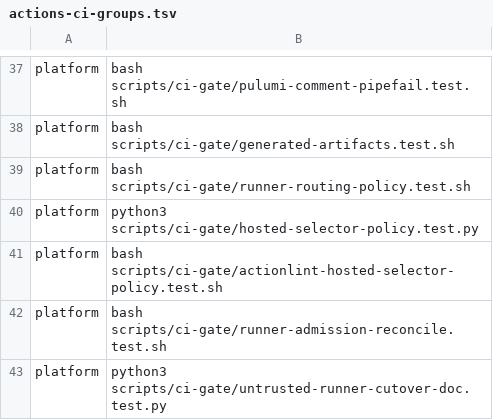
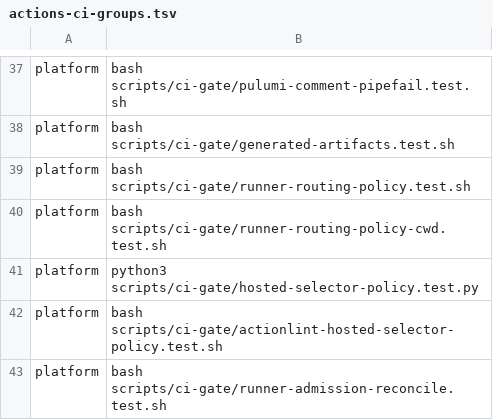
Before and after one commit to Verjson/.github, a TSV file: scripts/actions-ci-groups.tsv, drawn as a sheet; only a part is shown, gaps mark what is left out; the shorter side is filled out with more unchanged rows.

Commit message:
fix(ci): admit exact canonical runner canary route

```diff
--- a/scripts/actions-ci-groups.tsv
+++ b/scripts/actions-ci-groups.tsv
@@ -39,2 +39,3 @@ platform	bash scripts/ci-gate/generated-artifacts.test.sh
 platform	bash scripts/ci-gate/runner-routing-policy.test.sh
+platform	bash scripts/ci-gate/runner-routing-policy-cwd.test.sh
 platform	python3 scripts/ci-gate/hosted-selector-policy.test.py
```
Also changed, not shown: 3 other files.
